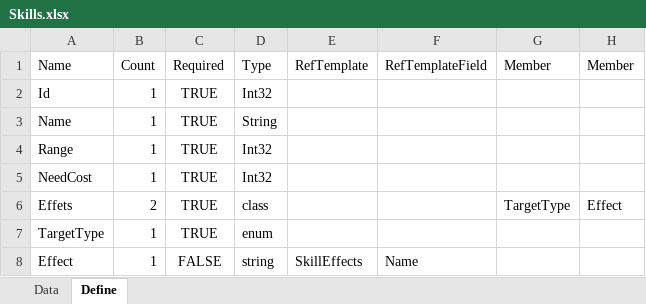
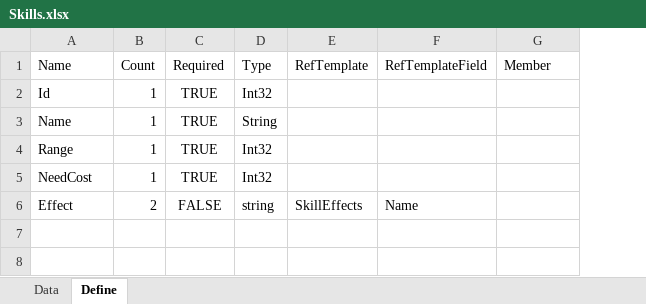
Before and after one commit to EomTaeWook/ProjectBattleArena, an Excel workbook: Template/Skills.xlsx, sheet Define, drawn as a sheet; values as stored, in another font and other column widths than the file's, no borders; removed rows and columns are numbered as before the commit, all else as after; the diff names each change by its address in the sheet, - before the commit and + after, or states it on an @@ line.

```diff
--- a/Template/Skills.xlsx (sheet Define)
+++ b/Template/Skills.xlsx (sheet Define)
-column H, row 1: Member
-row 6: Effets | 2 | TRUE | class |  |  | TargetType | Effect
-row 7: TargetType | 1 | TRUE | enum
-B6: 1
+B6: 2
```
Also changed, not shown: sheet Data, Template/Character.xlsx, Template/SkillEffects.xlsx, 34 other files.
